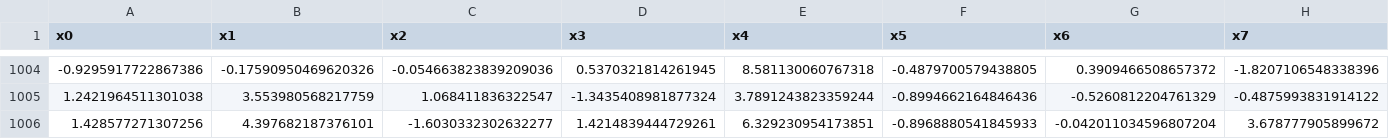
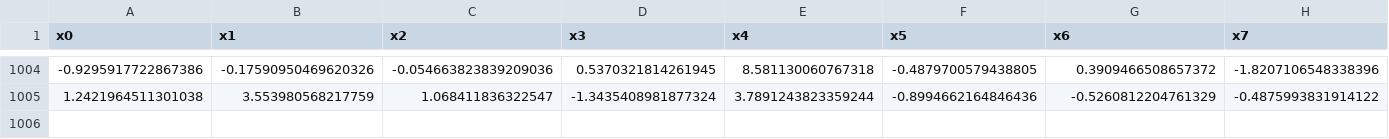
Before and after one commit to catalinalopera/ml_final_project-, a CSV file: data/raw/dataset.csv, drawn as a sheet; only a part is shown, gaps mark what is left out; rows hold the shown columns only; the diff names each change by its address in the sheet, - before the commit and + after, or states it on an @@ line.

Commit message:
Evaluate and Train python files were added and dataset was updated

```diff
--- a/data/raw/dataset.csv
+++ b/data/raw/dataset.csv
-row 1006: 1.428577271307256 | 4.397682187376101 | -1.6030332302632277 | 1.4214839444729261 | 6.329230954173851 | -0.8968880541845933 | -0.042011034596807204 | 3.678777905899672
```
Also changed, not shown: 2 other files.
